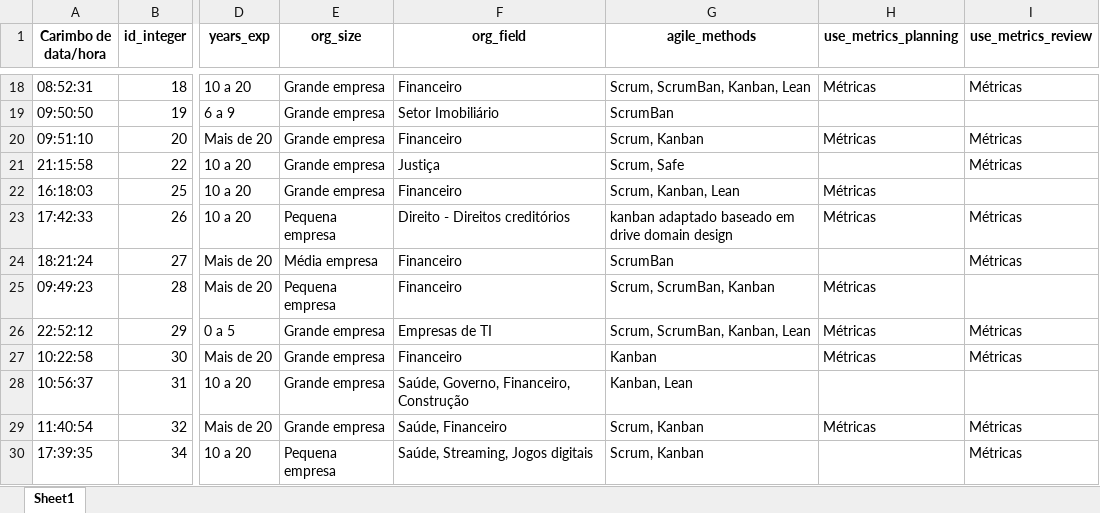
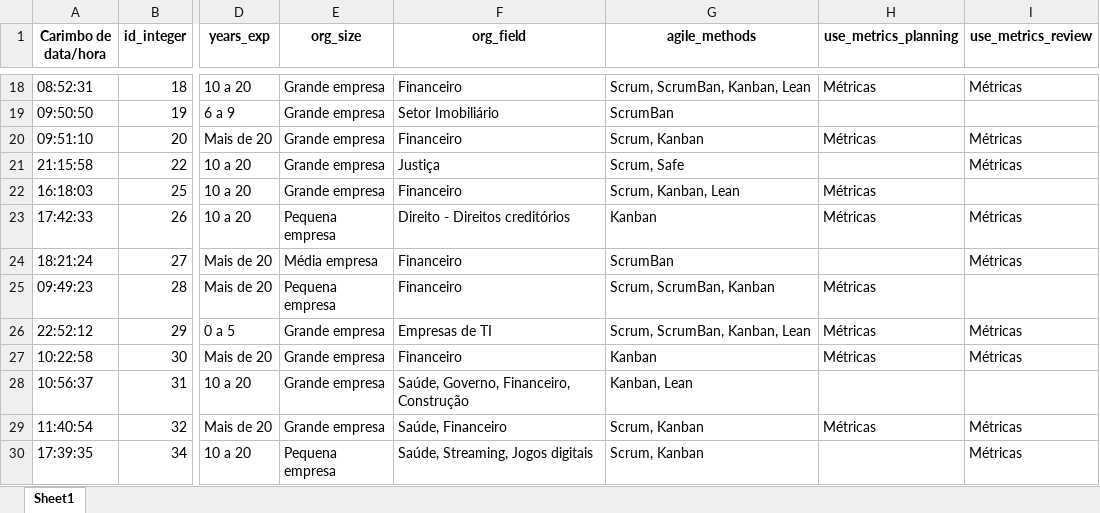
Before and after one commit to viniciuslunardi/tcc, an Excel workbook: collaborative_filtering/cleaned_dataset.xlsx, sheet Sheet1, drawn as a sheet; only a part is shown, gaps mark what is left out; values as stored, in another font and other column widths than the file's, no borders; charts and pictures not drawn; the diff names each change by its address in the sheet, - before the commit and + after, or states it on an @@ line.

Commit message:
adding filtering model, adding first mvp of a user interface and api

```diff
--- a/collaborative_filtering/cleaned_dataset.xlsx (sheet Sheet1)
+++ b/collaborative_filtering/cleaned_dataset.xlsx (sheet Sheet1)
-G23 (agile_methods): kanban adaptado baseado em drive domain design
+G23 (agile_methods): Kanban
```
Also changed, not shown: charts or pictures, collaborative_filtering/ready_for_filtering.xlsx, collaborative_filtering/updated_dataset.xlsx, 29 other files.
